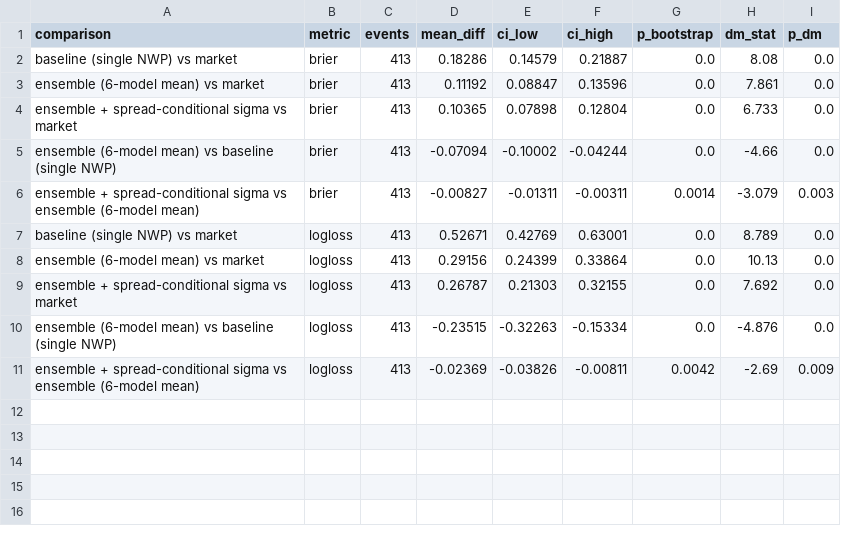
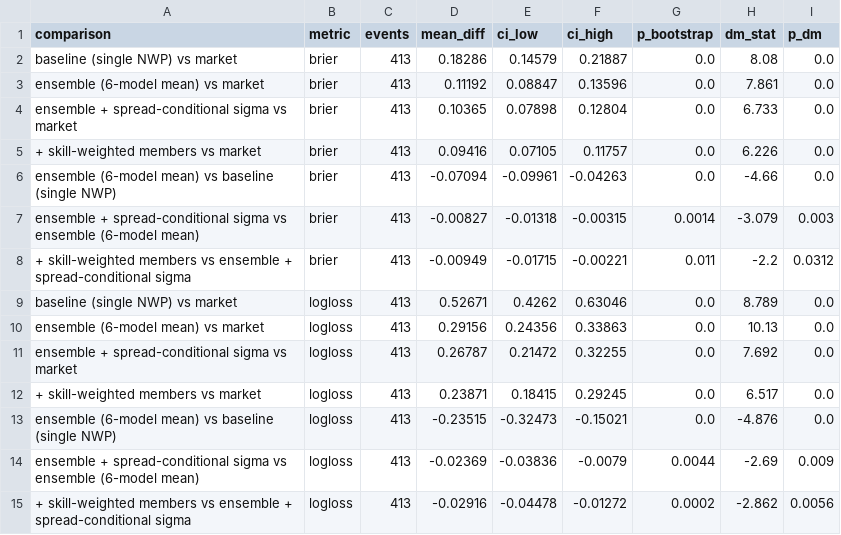
Before and after one commit to JonahXA/predictedge, a CSV file: reports/variant_significance.csv, drawn as a sheet.

```diff
--- a/reports/variant_significance.csv
+++ b/reports/variant_significance.csv
@@ -4,8 +4,12 @@ ensemble (6-model mean) vs market,brier,413,0.11192,0.08847,0.13596,0.0,7.861,0.
 ensemble + spread-conditional sigma vs market,brier,413,0.10365,0.07898,0.12804,0.0,6.733,0.0
-ensemble (6-model mean) vs baseline (single NWP),brier,413,-0.07094,-0.10002,-0.04244,0.0,-4.66,0.0
-ensemble + spread-conditional sigma vs ensemble (6-model mean),brier,413,-0.00827,-0.01311,-0.00311,0.0014,-3.079,0.003
-baseline (single NWP) vs market,logloss,413,0.52671,0.42769,0.63001,0.0,8.789,0.0
-ensemble (6-model mean) vs market,logloss,413,0.29156,0.24399,0.33864,0.0,10.13,0.0
-ensemble + spread-conditional sigma vs market,logloss,413,0.26787,0.21303,0.32155,0.0,7.692,0.0
-ensemble (6-model mean) vs baseline (single NWP),logloss,413,-0.23515,-0.32263,-0.15334,0.0,-4.876,0.0
-ensemble + spread-conditional sigma vs ensemble (6-model mean),logloss,413,-0.02369,-0.03826,-0.00811,0.0042,-2.69,0.009
++ skill-weighted members vs market,brier,413,0.09416,0.07105,0.11757,0.0,6.226,0.0
+ensemble (6-model mean) vs baseline (single NWP),brier,413,-0.07094,-0.09961,-0.04263,0.0,-4.66,0.0
+ensemble + spread-conditional sigma vs ensemble (6-model mean),brier,413,-0.00827,-0.01318,-0.00315,0.0014,-3.079,0.003
++ skill-weighted members vs ensemble + spread-conditional sigma,brier,413,-0.00949,-0.01715,-0.00221,0.011,-2.2,0.0312
+baseline (single NWP) vs market,logloss,413,0.52671,0.4262,0.63046,0.0,8.789,0.0
+ensemble (6-model mean) vs market,logloss,413,0.29156,0.24356,0.33863,0.0,10.13,0.0
+ensemble + spread-conditional sigma vs market,logloss,413,0.26787,0.21472,0.32255,0.0,7.692,0.0
++ skill-weighted members vs market,logloss,413,0.23871,0.18415,0.29245,0.0,6.517,0.0
+ensemble (6-model mean) vs baseline (single NWP),logloss,413,-0.23515,-0.32473,-0.15021,0.0,-4.876,0.0
+ensemble + spread-conditional sigma vs ensemble (6-model mean),logloss,413,-0.02369,-0.03836,-0.0079,0.0044,-2.69,0.009
++ skill-weighted members vs ensemble + spread-conditional sigma,logloss,413,-0.02916,-0.04478,-0.01272,0.0002,-2.862,0.0056
```
Also changed, not shown: reports/variants.csv, 1 other file.
